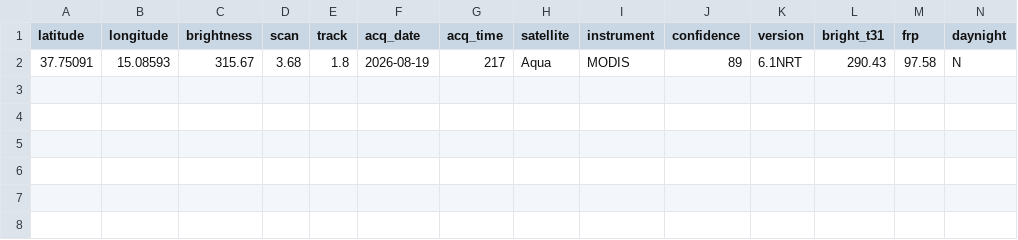
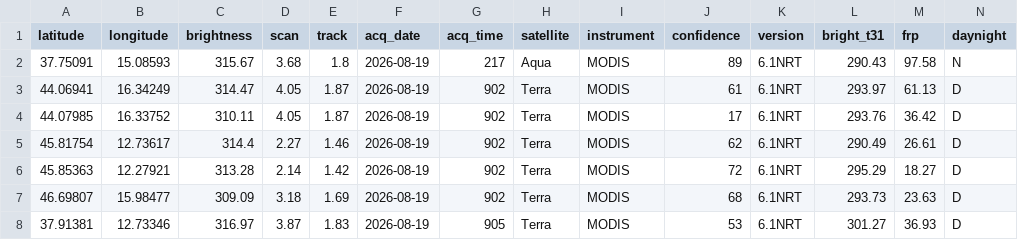
Before and after one commit to incendiboschivi-italia/monitoraggio-incendi-italia, a CSV file: dati.csv, drawn as a sheet; the diff names each change by its address in the sheet, - before the commit and + after, or states it on an @@ line.

Commit message:
Aggiornati dati incendi satellitari

```diff
--- a/dati.csv
+++ b/dati.csv
+row 3: 44.06941 | 16.34249 | 314.47 | 4.05 | 1.87 | 2026-08-19 | 902 | Terra | MODIS | 61 | 6.1NRT | 293.97 | 61.13 | D
+row 4: 44.07985 | 16.33752 | 310.11 | 4.05 | 1.87 | 2026-08-19 | 902 | Terra | MODIS | 17 | 6.1NRT | 293.76 | 36.42 | D
+row 5: 45.81754 | 12.73617 | 314.4 | 2.27 | 1.46 | 2026-08-19 | 902 | Terra | MODIS | 62 | 6.1NRT | 290.49 | 26.61 | D
+row 6: 45.85363 | 12.27921 | 313.28 | 2.14 | 1.42 | 2026-08-19 | 902 | Terra | MODIS | 72 | 6.1NRT | 295.29 | 18.27 | D
+row 7: 46.69807 | 15.98477 | 309.09 | 3.18 | 1.69 | 2026-08-19 | 902 | Terra | MODIS | 68 | 6.1NRT | 293.73 | 23.63 | D
+row 8: 37.91381 | 12.73346 | 316.97 | 3.87 | 1.83 | 2026-08-19 | 905 | Terra | MODIS | 53 | 6.1NRT | 301.27 | 36.93 | D
```
Also changed, not shown: 1 other file.
